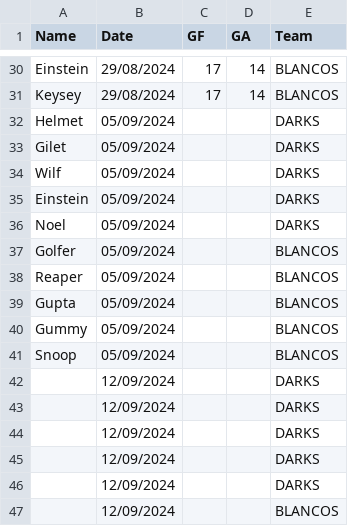
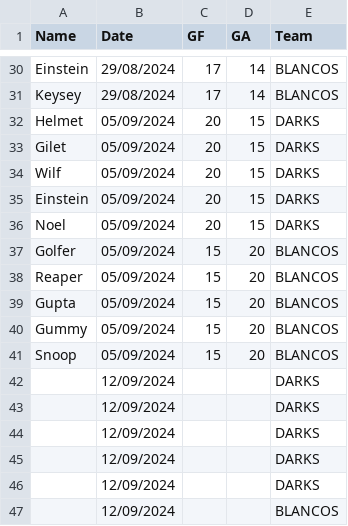
Before and after one commit to Deadlocked2/football_table, a CSV file: data/S3_results.csv, drawn as a sheet; only a part is shown, gaps mark what is left out.

```diff
--- a/data/S3_results.csv
+++ b/data/S3_results.csv
@@ -31,12 +31,12 @@ Einstein,29/08/2024,17,14,BLANCOS
 Keysey,29/08/2024,17,14,BLANCOS
-Helmet,05/09/2024,,,DARKS
-Gilet,05/09/2024,,,DARKS
-Wilf,05/09/2024,,,DARKS
-Einstein,05/09/2024,,,DARKS
-Noel,05/09/2024,,,DARKS
-Golfer,05/09/2024,,,BLANCOS
-Reaper,05/09/2024,,,BLANCOS
-Gupta,05/09/2024,,,BLANCOS
-Gummy,05/09/2024,,,BLANCOS
-Snoop,05/09/2024,,,BLANCOS
+Helmet,05/09/2024,20,15,DARKS
+Gilet,05/09/2024,20,15,DARKS
+Wilf,05/09/2024,20,15,DARKS
+Einstein,05/09/2024,20,15,DARKS
+Noel,05/09/2024,20,15,DARKS
+Golfer,05/09/2024,15,20,BLANCOS
+Reaper,05/09/2024,15,20,BLANCOS
+Gupta,05/09/2024,15,20,BLANCOS
+Gummy,05/09/2024,15,20,BLANCOS
+Snoop,05/09/2024,15,20,BLANCOS
 ,12/09/2024,,,DARKS
```
Also changed, not shown: outputs/bumpchart.csv, outputs/bumpchart_t.csv, 2 other files.
